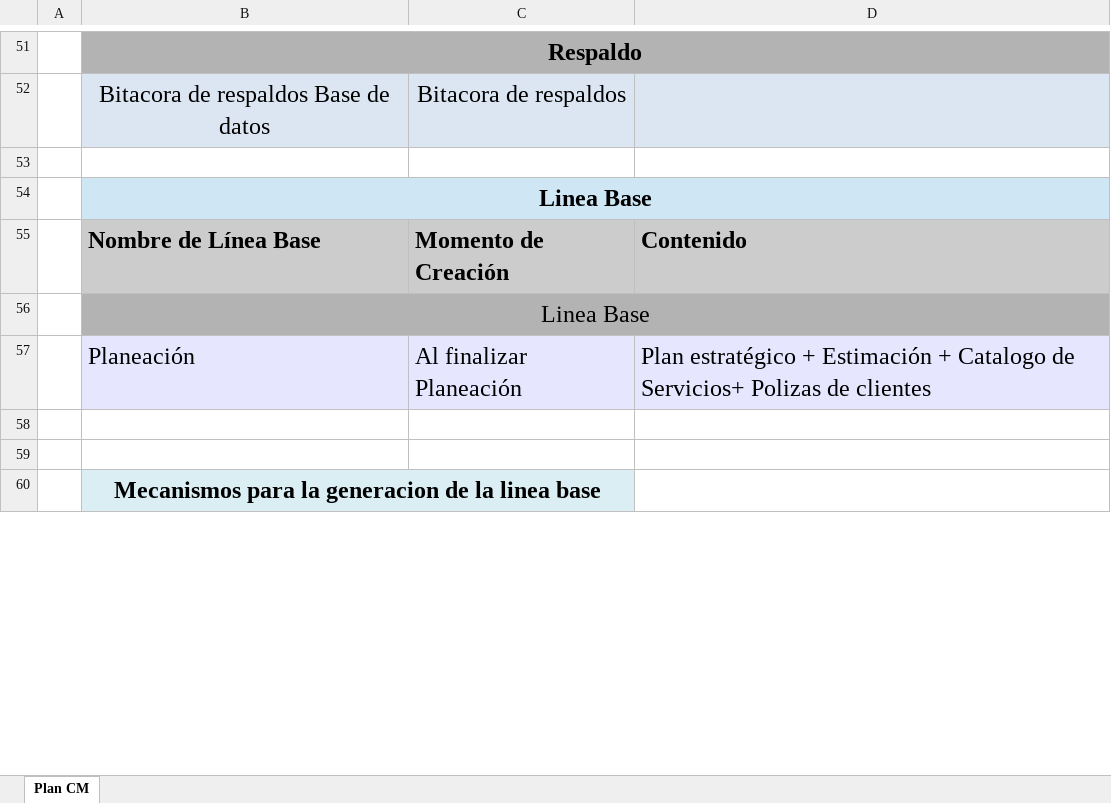
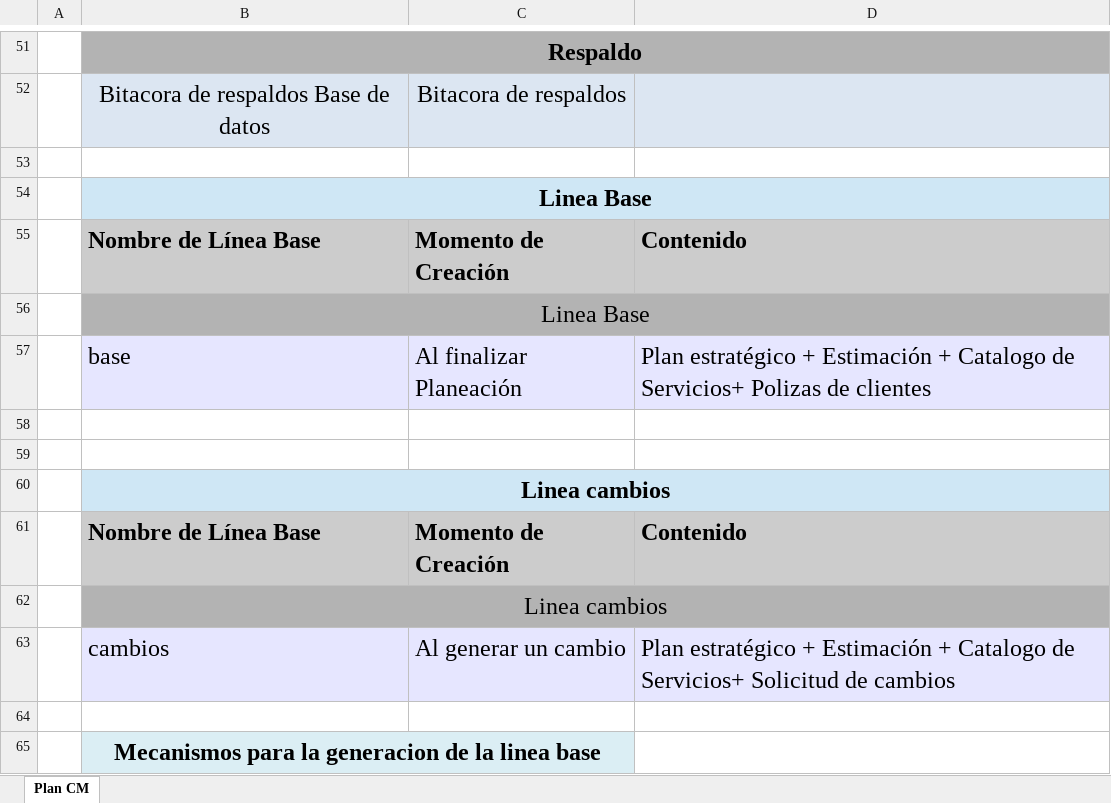
Before and after one commit to jovannyzepeda/qtp, an Excel workbook: qualtcom/Organizacional/Configuracion/PlanConfiguración.xlsx, sheet Plan CM, drawn as a sheet; only a part is shown, gaps mark what is left out; values as stored, in another font and other column widths than the file's, no borders; the diff names each change by its address in the sheet, - before the commit and + after, or states it on an @@ line.

Commit message:
Actualizacion de plan de configuracion

```diff
--- a/qualtcom/Organizacional/Configuracion/PlanConfiguración.xlsx (sheet Plan CM)
+++ b/qualtcom/Organizacional/Configuracion/PlanConfiguración.xlsx (sheet Plan CM)
-B57: Planeación
+B57: base
+row 59: (empty)
+row 60:  | Linea cambios
+row 61:  | Nombre de Línea Base | Momento de Creación | Contenido
+row 62:  | Linea cambios
+row 63:  | cambios | Al generar un cambio | Plan estratégico + Estimación + Catalogo de Servicios+ Solicitud de cambios
```
